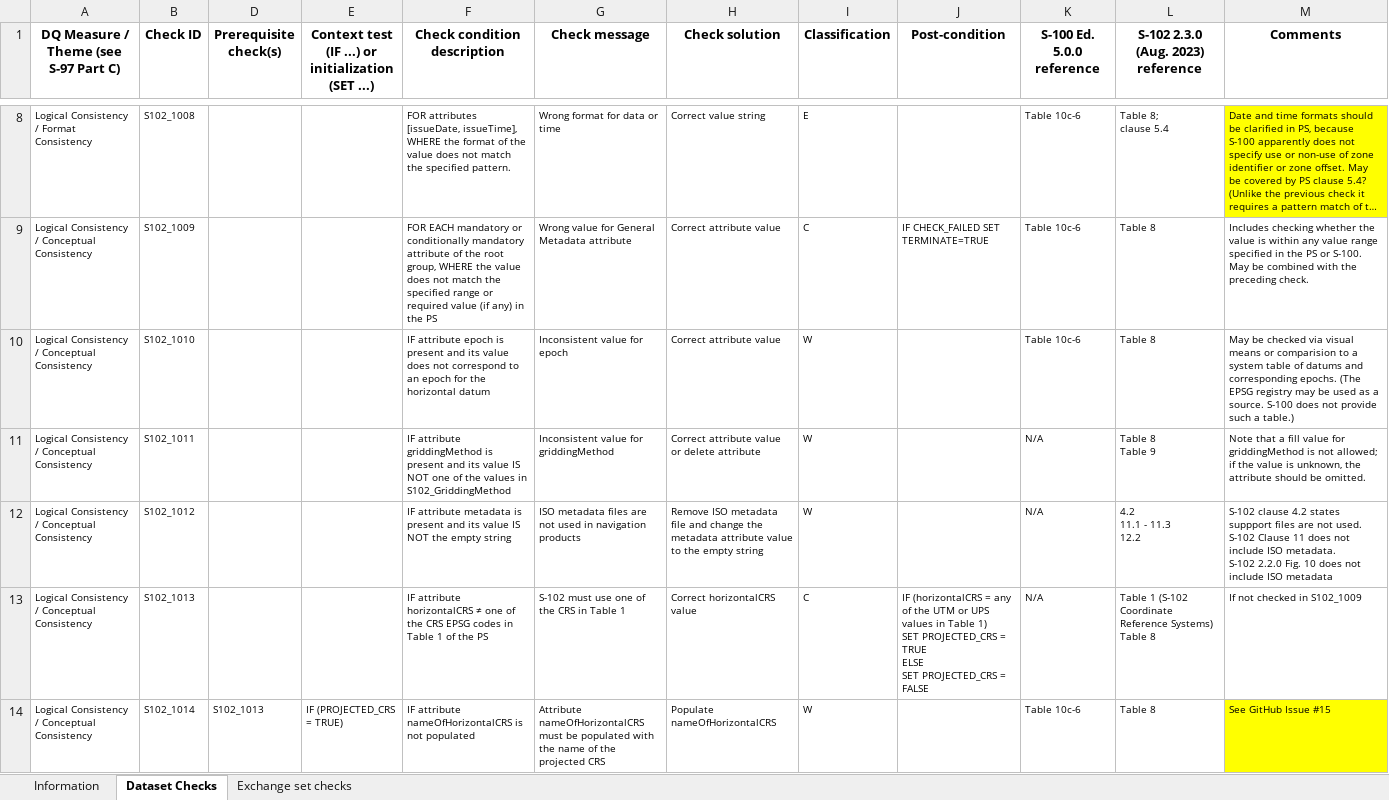
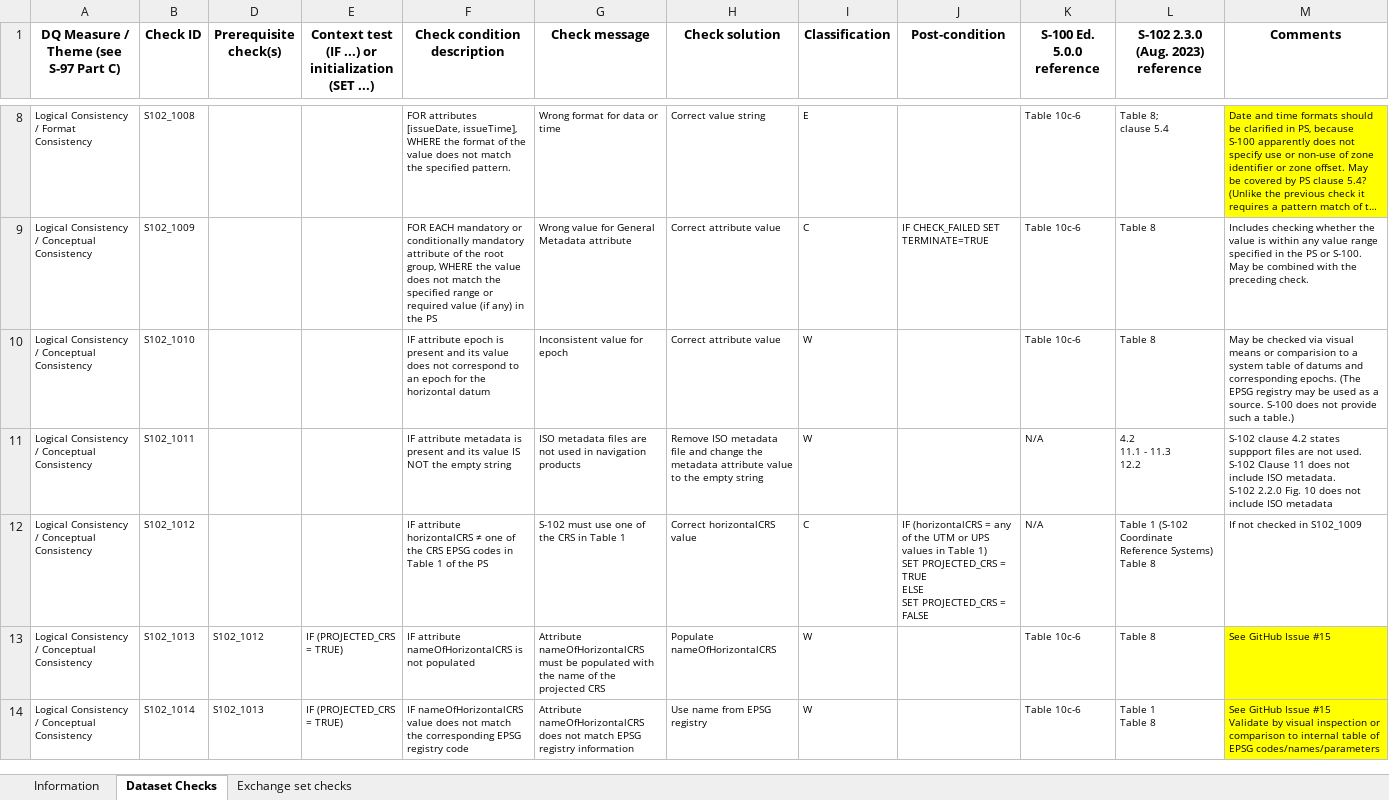
Before and after one commit to iho-ohi/S-102-Product-Specification, an Excel workbook: sources/2.3.0/validation/S102 ValidationChecks.xlsx, sheet Dataset Checks, drawn as a sheet; only a part is shown, gaps mark what is left out; long unchanged cells end in …; values as stored, in another font and other column widths than the file's, no borders; ↵ is a line break in a cell; the diff covers the shown part only; the diff names each change by its address in the sheet, - before the commit and + after, or states it on an @@ line.

Commit message:
Update S102 ValidationChecks.xlsx
Removed griddingMethod check

```diff
--- a/sources/2.3.0/validation/S102 ValidationChecks.xlsx (sheet Dataset Checks)
+++ b/sources/2.3.0/validation/S102 ValidationChecks.xlsx (sheet Dataset Checks)
-F11 (Check condition description): IF attribute griddingMethod is present and its value IS NOT one of the values in S102_GriddingMethod
+F11 (Check condition description): IF attribute metadata is present and its value IS NOT the empty string
-G11 (Check message): Inconsistent value for griddingMethod
+G11 (Check message): ISO metadata files are not used in navigation products
-H11 (Check solution): Correct attribute value or delete attribute
+H11 (Check solution): Remove ISO metadata file and change the metadata attribute value to the empty string
-L11: Table 8 ↵ Table 9
+L11: 4.2 ↵ 11.1 - 11.3 ↵ 12.2
-M11 (Comments): Note that a fill value for griddingMethod is not allowed; if the value is unknown, the attribute should be omitted.
+M11 (Comments): S-102 clause 4.2 states suppport files are not used. ↵ S-102 Clause 11 does not include ISO metadata. ↵ S-102 2.2.0 Fig. 10 does not include ISO metadata
-F12 (Check condition description): IF attribute metadata is present and its value IS NOT the empty string
+F12 (Check condition description): IF attribute horizontalCRS ≠ one of the CRS EPSG codes in Table 1 of the PS
-G12 (Check message): ISO metadata files are not used in navigation products
+G12 (Check message): S-102 must use one of the CRS in Table 1
-H12 (Check solution): Remove ISO metadata file and change the metadata attribute value to the empty string
+H12 (Check solution): Correct horizontalCRS value
-I12 (Classification): W
+I12 (Classification): C
-J12 (Post-condition): (empty)
+J12 (Post-condition): IF (horizontalCRS = any of the UTM or UPS values in Table 1) ↵ SET PROJECTED_CRS = TRUE ↵ ELSE ↵ SET PROJECTED_CRS = FALSE
-L12: 4.2 ↵ 11.1 - 11.3 ↵ 12.2
+L12: Table 1 (S-102 Coordinate Reference Systems) ↵ Table 8
-M12 (Comments): S-102 clause 4.2 states suppport files are not used. ↵ S-102 Clause 11 does not include ISO metadata. ↵ S-102 2.2.0 Fig. 10 does not include ISO metadata
+M12 (Comments): If not checked in S102_1009
-D13 (Prerequisite check(s)): (empty)
+D13 (Prerequisite check(s)): S102_1012
-E13: (empty)
+E13: IF (PROJECTED_CRS = TRUE)
-F13 (Check condition description): IF attribute horizontalCRS ≠ one of the CRS EPSG codes in Table 1 of the PS
+F13 (Check condition description): IF attribute nameOfHorizontalCRS is not populated
-G13 (Check message): S-102 must use one of the CRS in Table 1
+G13 (Check message): Attribute nameOfHorizontalCRS must be populated with the name of the projected CRS
-H13 (Check solution): Correct horizontalCRS value
+H13 (Check solution): Populate nameOfHorizontalCRS
-I13 (Classification): C
+I13 (Classification): W
-J13 (Post-condition): IF (horizontalCRS = any of the UTM or UPS values in Table 1) ↵ SET PROJECTED_CRS = TRUE ↵ ELSE ↵ SET PROJECTED_CRS = FALSE
+J13 (Post-condition): (empty)
-K13 (S-100 Ed. 5.0.0 reference): N/A
+K13 (S-100 Ed. 5.0.0 reference): Table 10c-6
-L13: Table 1 (S-102 Coordinate Reference Systems) ↵ Table 8
+L13: Table 8
-M13 (Comments): If not checked in S102_1009
+M13 (Comments): See GitHub Issue #15
-M13 fill: none
+M13 fill: #FFFF00
-F14 (Check condition description): IF attribute nameOfHorizontalCRS is not populated
+F14 (Check condition description): IF nameOfHorizontalCRS value does not match the corresponding EPSG registry code
-G14 (Check message): Attribute nameOfHorizontalCRS must be populated with the name of the projected CRS
+G14 (Check message): Attribute nameOfHorizontalCRS does not match EPSG registry information
-H14 (Check solution): Populate nameOfHorizontalCRS
+H14 (Check solution): Use name from EPSG registry
-L14: Table 8
+L14: Table 1 ↵ Table 8
-M14 (Comments): …Issue #15
+M14 (Comments): …Issue #15 ↵ Validate by visual inspection or comparison to internal table of EPSG codes/names/parameters
```
Also changed, not shown: 1 added row, 2 removed rows and 126 edited cells elsewhere in this sheet.
